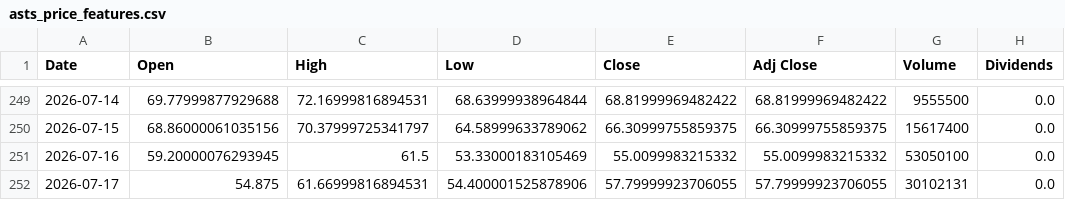
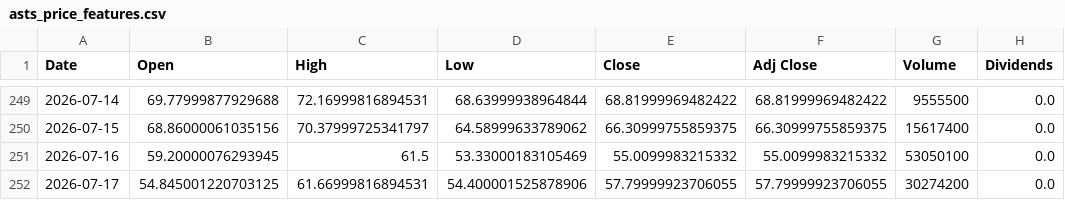
Before and after one commit to Diveride/Project2-Sentiment-analysis-WSbets, a CSV file: outputs/latest_wsb_analysis/prices/asts_price_features.csv, drawn as a sheet; only a part is shown, gaps mark what is left out; the diff names each change by its address in the sheet, - before the commit and + after, or states it on an @@ line.

```diff
--- a/outputs/latest_wsb_analysis/prices/asts_price_features.csv
+++ b/outputs/latest_wsb_analysis/prices/asts_price_features.csv
-B252 (Open): 54.875
+B252 (Open): 54.845001220703125
-G252 (Volume): 30102131
+G252 (Volume): 30274200
```
Also changed, not shown: outputs/latest_wsb_analysis/latest_wsb_mentions.csv, outputs/latest_wsb_analysis/latest_wsb_posts.csv, 52 other files.
